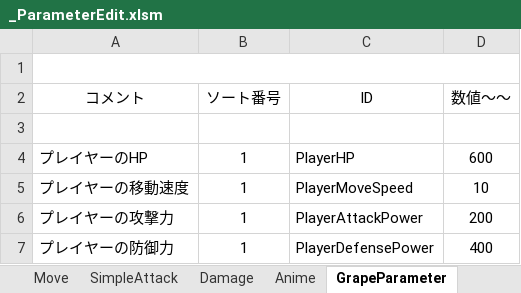
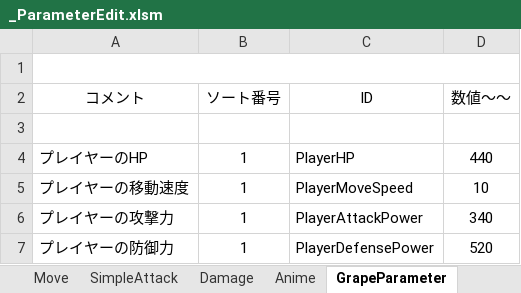
Before and after one commit to Hiro-317/2026_Summer_GameDev, an Excel workbook: Project/Data/Parameter/Character/Player/Grape/_ParameterEdit.xlsm, sheet GrapeParameter, drawn as a sheet; values as stored, in another font and other column widths than the file's, no borders; charts and pictures not drawn; the diff names each change by its address in the sheet, - before the commit and + after, or states it on an @@ line.

```diff
--- a/Project/Data/Parameter/Character/Player/Grape/_ParameterEdit.xlsm (sheet GrapeParameter)
+++ b/Project/Data/Parameter/Character/Player/Grape/_ParameterEdit.xlsm (sheet GrapeParameter)
-D4 (数値～～): 600
+D4 (数値～～): 440
-D6 (数値～～): 200
+D6 (数値～～): 340
-D7 (数値～～): 400
+D7 (数値～～): 520
```
Also changed, not shown: 7 other files.
